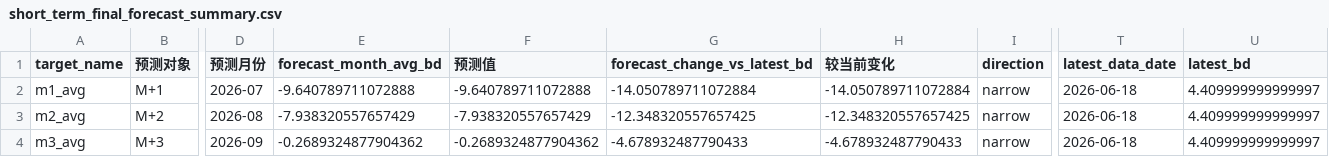
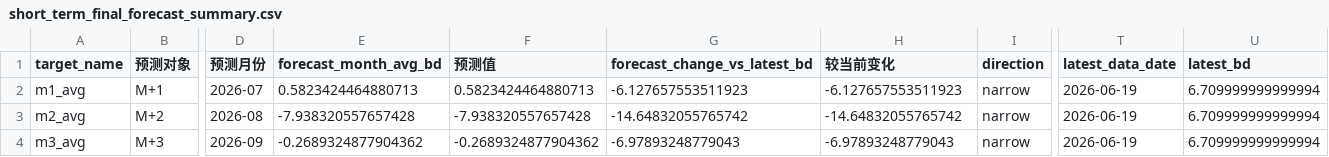
Before and after one commit to zyb0716-svg/bd-daily-report, a CSV file: short_term_final_forecast_summary.csv, drawn as a sheet; only a part is shown, gaps mark what is left out; the diff names each change by its address in the sheet, - before the commit and + after, or states it on an @@ line.

Commit message:
Update BD report 2026-06-20 13:55

```diff
--- a/short_term_final_forecast_summary.csv
+++ b/short_term_final_forecast_summary.csv
-E2 (forecast_month_avg_bd): -9.640789711072888
+E2 (forecast_month_avg_bd): 0.5823424464880713
-F2 (预测值): -9.640789711072888
+F2 (预测值): 0.5823424464880713
-G2 (forecast_change_vs_latest_bd): -14.050789711072884
+G2 (forecast_change_vs_latest_bd): -6.127657553511923
-H2 (较当前变化): -14.050789711072884
+H2 (较当前变化): -6.127657553511923
-T2:T4 (latest_data_date): 2026-06-18
+T2:T4 (latest_data_date): 2026-06-19
-U2:U4 (latest_bd): 4.409999999999997
+U2:U4 (latest_bd): 6.709999999999994
-E3 (forecast_month_avg_bd): -7.938320557657429
+E3 (forecast_month_avg_bd): -7.938320557657428
-F3 (预测值): -7.938320557657429
+F3 (预测值): -7.938320557657428
-G3 (forecast_change_vs_latest_bd): -12.348320557657425
+G3 (forecast_change_vs_latest_bd): -14.64832055765742
-H3 (较当前变化): -12.348320557657425
+H3 (较当前变化): -14.64832055765742
-G4 (forecast_change_vs_latest_bd): -4.678932487790433
+G4 (forecast_change_vs_latest_bd): -6.97893248779043
-H4 (较当前变化): -4.678932487790433
+H4 (较当前变化): -6.97893248779043
```
Also changed, not shown: final_forecast_lock.csv, 4 other files.
